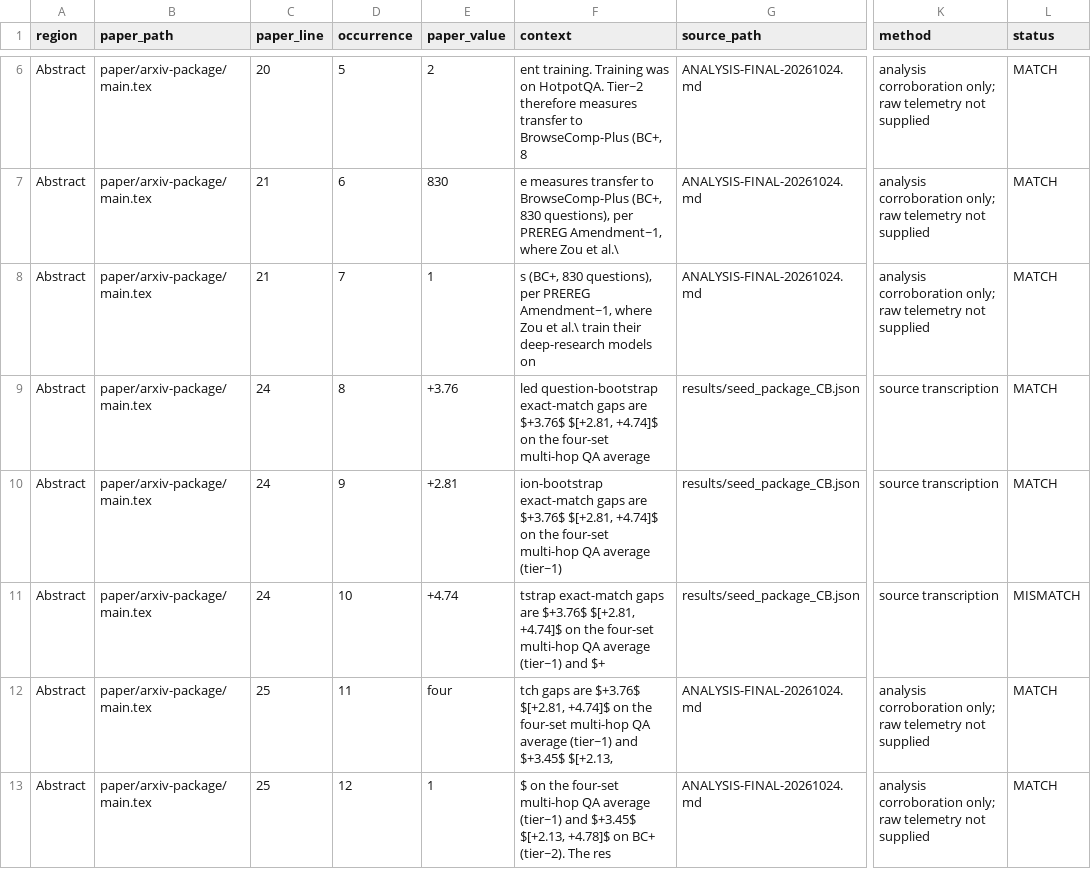
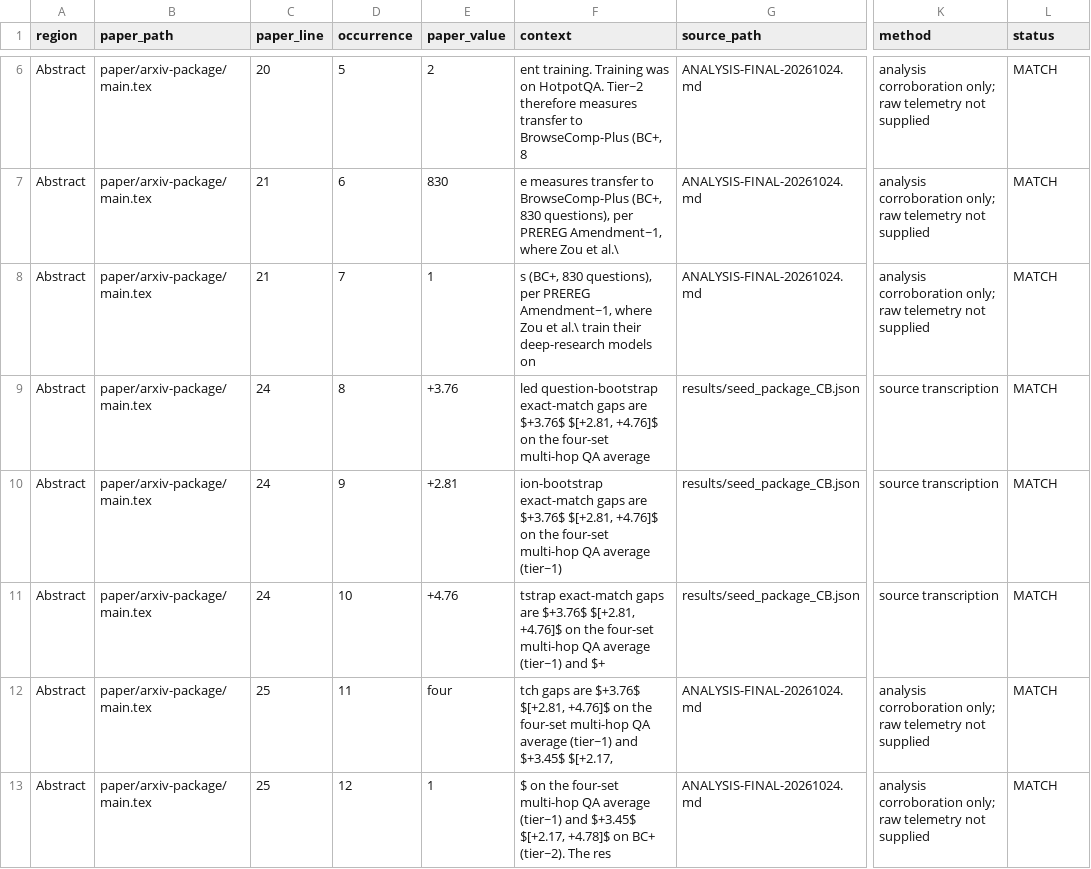
Before and after one commit to sjronan/treeopsd-replication, a CSV file: paper/arxiv-package/number-check/number-check.csv, drawn as a sheet; only a part is shown, gaps mark what is left out; the diff covers the shown part only; the diff names each change by its address in the sheet, - before the commit and + after, or states it on an @@ line.

```diff
--- a/paper/arxiv-package/number-check/number-check.csv
+++ b/paper/arxiv-package/number-check/number-check.csv
-F9 (context): …$+3.76$ $[+2.81, +4.74]$ on the…
+F9 (context): …$+3.76$ $[+2.81, +4.76]$ on the…
-F10 (context): …$+3.76$ $[+2.81, +4.74]$ on the…
+F10 (context): …$+3.76$ $[+2.81, +4.76]$ on the…
-E11 (paper_value): +4.74
+E11 (paper_value): +4.76
-F11 (context): …$+3.76$ $[+2.81, +4.74]$ on the…
+F11 (context): …$+3.76$ $[+2.81, +4.76]$ on the…
-L11 (status): MISMATCH
+L11 (status): MATCH
-F12 (context): …$+3.76$ $[+2.81, +4.74]$ on the four-set multi-hop QA average (tier~1) and $+3.45$ $[+2.13,
+F12 (context): …$+3.76$ $[+2.81, +4.76]$ on the four-set multi-hop QA average (tier~1) and $+3.45$ $[+2.17,
-F13 (context): …and $+3.45$ $[+2.13, +4.78]$ on…
+F13 (context): …and $+3.45$ $[+2.17, +4.78]$ on…
```
Also changed, not shown: 41 edited cells elsewhere in this file, 9 other files.
